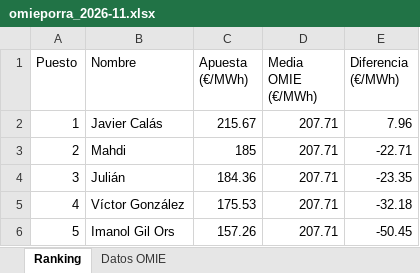
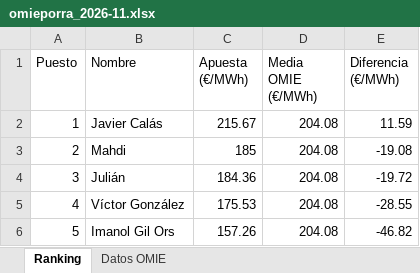
Before and after one commit to laanayamahdi3-maker/omieporra, an Excel workbook: omieporra_2026-11.xlsx, sheet Ranking, drawn as a sheet; values as stored, in another font and other column widths than the file's, no borders; charts and pictures not drawn; the diff names each change by its address in the sheet, - before the commit and + after, or states it on an @@ line.

```diff
--- a/omieporra_2026-11.xlsx (sheet Ranking)
+++ b/omieporra_2026-11.xlsx (sheet Ranking)
-D2:D6 (Media OMIE (€/MWh)): 207.71
+D2:D6 (Media OMIE (€/MWh)): 204.08
-E2 (Diferencia (€/MWh)): 7.96
+E2 (Diferencia (€/MWh)): 11.59
-E3 (Diferencia (€/MWh)): -22.71
+E3 (Diferencia (€/MWh)): -19.08
-E4 (Diferencia (€/MWh)): -23.35
+E4 (Diferencia (€/MWh)): -19.72
-E5 (Diferencia (€/MWh)): -32.18
+E5 (Diferencia (€/MWh)): -28.55
-E6 (Diferencia (€/MWh)): -50.45
+E6 (Diferencia (€/MWh)): -46.82
```
Also changed, not shown: sheet Datos OMIE, charts or pictures, 3 other files.
